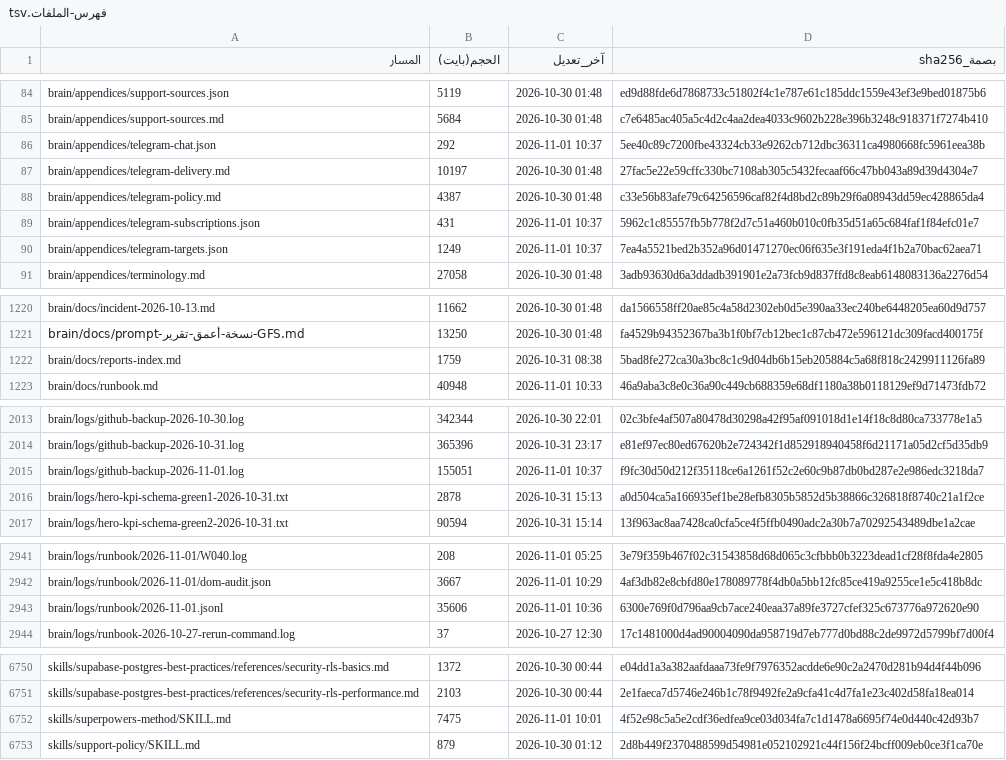
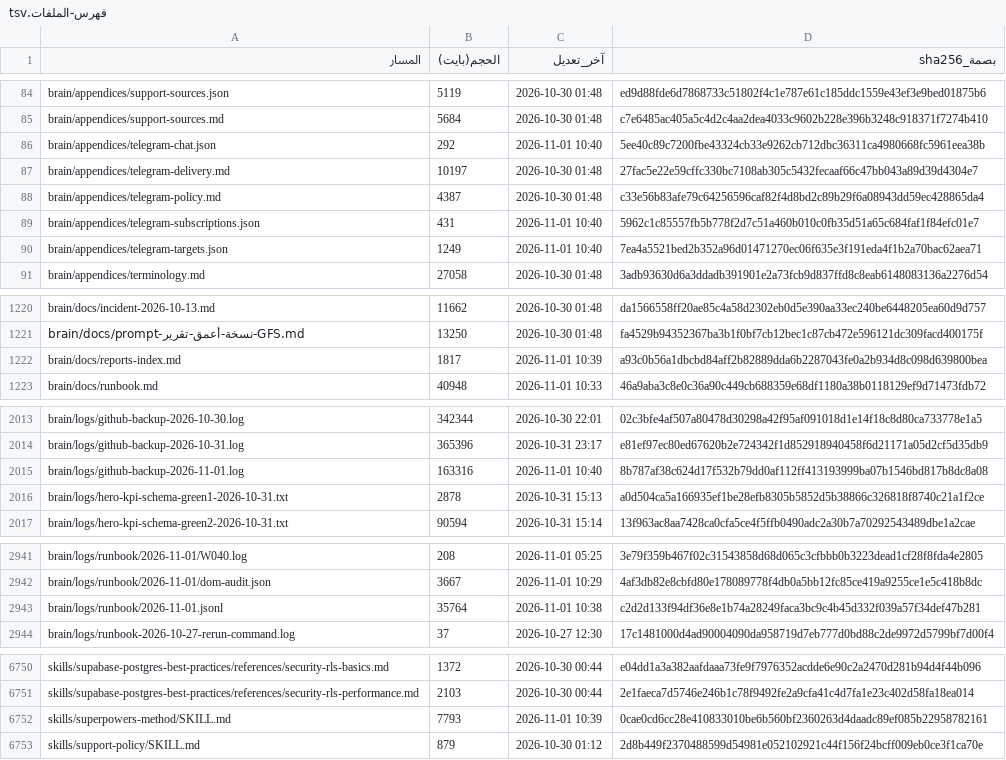
Before and after one commit to fahadaldoseri/mda-marine-system, a TSV file: docs/فهرس-الملفات.tsv, drawn as a sheet; only a part is shown, gaps mark what is left out; the diff covers the shown part only.

```diff
--- a/docs/فهرس-الملفات.tsv
+++ b/docs/فهرس-الملفات.tsv
@@ -85,7 +85,7 @@ brain/appendices/support-sources.json	5119	2026-10-30 01:48	ed9d88fde6d7868733c5
 brain/appendices/support-sources.md	5684	2026-10-30 01:48	c7e6485ac405a5c4d2c4aa2dea4033c9602b228e396b3248c918371f7274b410
-brain/appendices/telegram-chat.json	292	2026-11-01 10:37	5ee40c89c7200fbe43324cb33e9262cb712dbc36311ca4980668fc5961eea38b
+brain/appendices/telegram-chat.json	292	2026-11-01 10:40	5ee40c89c7200fbe43324cb33e9262cb712dbc36311ca4980668fc5961eea38b
 brain/appendices/telegram-delivery.md	10197	2026-10-30 01:48	27fac5e22e59cffc330bc7108ab305c5432fecaaf66c47bb043a89d39d4304e7
 brain/appendices/telegram-policy.md	4387	2026-10-30 01:48	c33e56b83afe79c64256596caf82f4d8bd2c89b29f6a08943dd59ec428865da4
-brain/appendices/telegram-subscriptions.json	431	2026-11-01 10:37	5962c1c85557fb5b778f2d7c51a460b010c0fb35d51a65c684faf1f84efc01e7
-brain/appendices/telegram-targets.json	1249	2026-11-01 10:37	7ea4a5521bed2b352a96d01471270ec06f635e3f191eda4f1b2a70bac62aea71
+brain/appendices/telegram-subscriptions.json	431	2026-11-01 10:40	5962c1c85557fb5b778f2d7c51a460b010c0fb35d51a65c684faf1f84efc01e7
+brain/appendices/telegram-targets.json	1249	2026-11-01 10:40	7ea4a5521bed2b352a96d01471270ec06f635e3f191eda4f1b2a70bac62aea71
 brain/appendices/terminology.md	27058	2026-10-30 01:48	3adb93630d6a3ddadb391901e2a73fcb9d837ffd8c8eab6148083136a2276d54
@@ -1221,3 +1221,3 @@ brain/docs/incident-2026-10-13.md	11662	2026-10-30 01:48	da1566558ff20ae85c4a58d
 brain/docs/prompt-نسخة-أعمق-تقرير-GFS.md	13250	2026-10-30 01:48	fa4529b94352367ba3b1f0bf7cb12bec1c87cb472e596121dc309facd400175f
-brain/docs/reports-index.md	1759	2026-10-31 08:38	5bad8fe272ca30a3bc8c1c9d04db6b15eb205884c5a68f818c2429911126fa89
+brain/docs/reports-index.md	1817	2026-11-01 10:39	a93c0b56a1dbcbd84aff2b82889dda6b2287043fe0a2b934d8c098d639800bea
 brain/docs/runbook.md	40948	2026-11-01 10:33	46a9aba3c8e0c36a90c449cb688359e68df1180a38b0118129ef9d71473fdb72
@@ -2014,3 +2014,3 @@ brain/logs/github-backup-2026-10-30.log	342344	2026-10-30 22:01	02c3bfe4af507a80
 brain/logs/github-backup-2026-10-31.log	365396	2026-10-31 23:17	e81ef97ec80ed67620b2e724342f1d852918940458f6d21171a05d2cf5d35db9
-brain/logs/github-backup-2026-11-01.log	155051	2026-11-01 10:37	f9fc30d50d212f35118ce6a1261f52c2e60c9b87db0bd287e2e986edc3218da7
+brain/logs/github-backup-2026-11-01.log	163316	2026-11-01 10:40	8b787af38c624d17f532b79dd0af112ff413193999ba07b1546bd817b8dc8a08
 brain/logs/hero-kpi-schema-green1-2026-10-31.txt	2878	2026-10-31 15:13	a0d504ca5a166935ef1be28efb8305b5852d5b38866c326818f8740c21a1f2ce
@@ -2942,3 +2942,3 @@ brain/logs/runbook/2026-11-01/W040.log	208	2026-11-01 05:25	3e79f359b467f02c3154
 brain/logs/runbook/2026-11-01/dom-audit.json	3667	2026-11-01 10:29	4af3db82e8cbfd80e178089778f4db0a5bb12fc85ce419a9255ce1e5c418b8dc
-brain/logs/runbook/2026-11-01.jsonl	35606	2026-11-01 10:36	6300e769f0d796aa9cb7ace240eaa37a89fe3727cfef325c673776a972620e90
+brain/logs/runbook/2026-11-01.jsonl	35764	2026-11-01 10:38	c2d2d133f94df36e8e1b74a28249faca3bc9c4b45d332f039a57f34def47b281
 brain/logs/runbook-2026-10-27-rerun-command.log	37	2026-10-27 12:30	17c1481000d4ad90004090da958719d7eb777d0bd88c2de9972d5799bf7d00f4
@@ -6751,3 +6751,3 @@ skills/supabase-postgres-best-practices/references/security-rls-basics.md	1372	2
 skills/supabase-postgres-best-practices/references/security-rls-performance.md	2103	2026-10-30 00:44	2e1faeca7d5746e246b1c78f9492fe2a9cfa41c4d7fa1e23c402d58fa18ea014
-skills/superpowers-method/SKILL.md	7475	2026-11-01 10:01	4f52e98c5a5e2cdf36edfea9ce03d034fa7c1d1478a6695f74e0d440c42d93b7
+skills/superpowers-method/SKILL.md	7793	2026-11-01 10:39	0cae0cd6cc28e410833010be6b560bf2360263d4daadc89ef085b22958782161
 skills/support-policy/SKILL.md	879	2026-10-30 01:12	2d8b449f2370488599d54981e052102921c44f156f24bcff009eb0ce3f1ca70e
```
Also changed, not shown: 6 edited cells elsewhere in this file, 3 other files.
